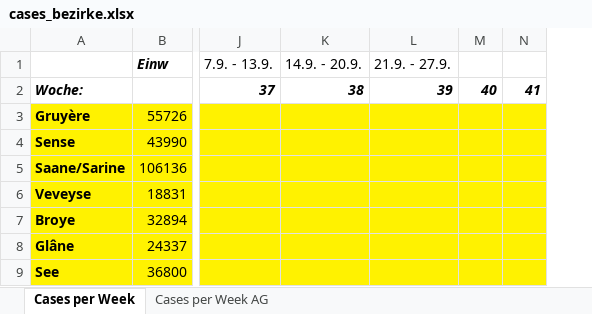
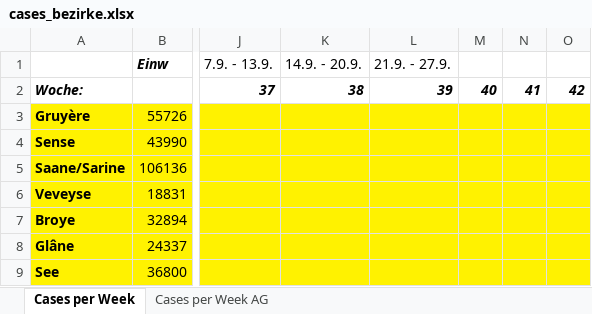
Before and after one commit to balzamas/covidmeasure, an Excel workbook: measuremeterdata/datasources/cases_bezirke.xlsx, sheet Cases per Week, drawn as a sheet; only a part is shown, gaps mark what is left out; values as stored, in another font and other column widths than the file's, no borders; the diff names each change by its address in the sheet, - before the commit and + after, or states it on an @@ line.

```diff
--- a/measuremeterdata/datasources/cases_bezirke.xlsx (sheet Cases per Week)
+++ b/measuremeterdata/datasources/cases_bezirke.xlsx (sheet Cases per Week)
+column O, row 2: 42
```
Also changed, not shown: 1 other file.
